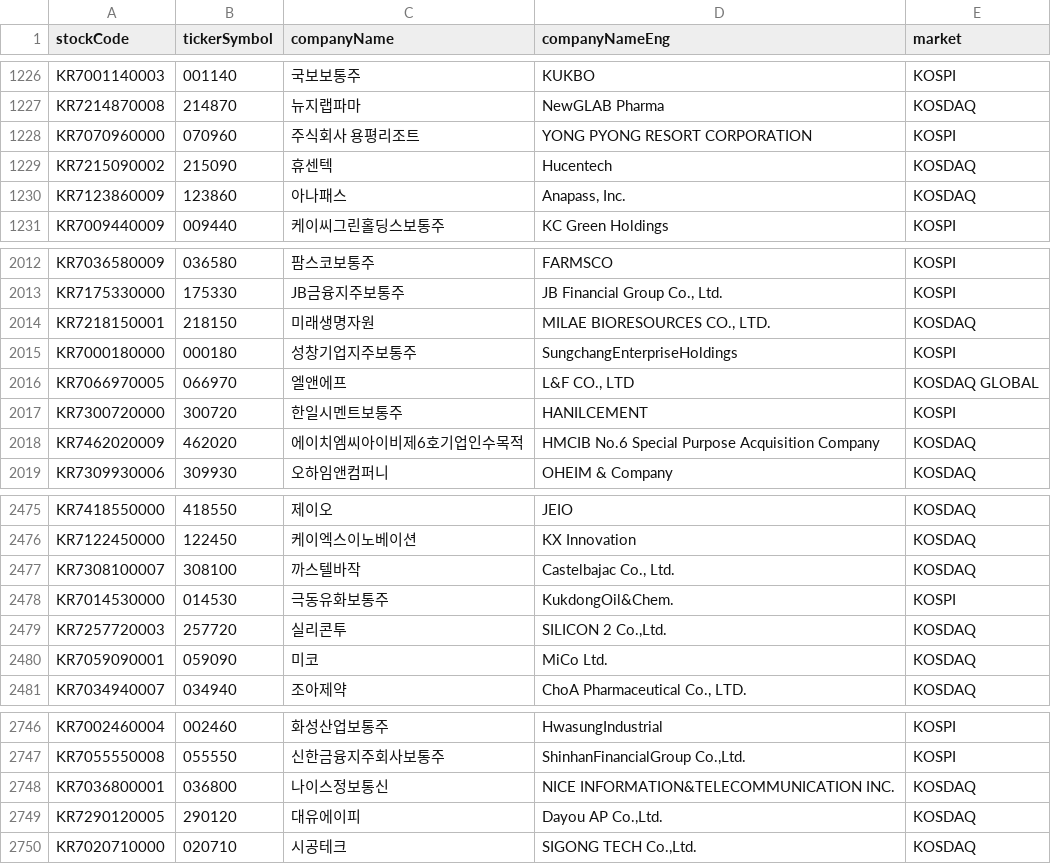
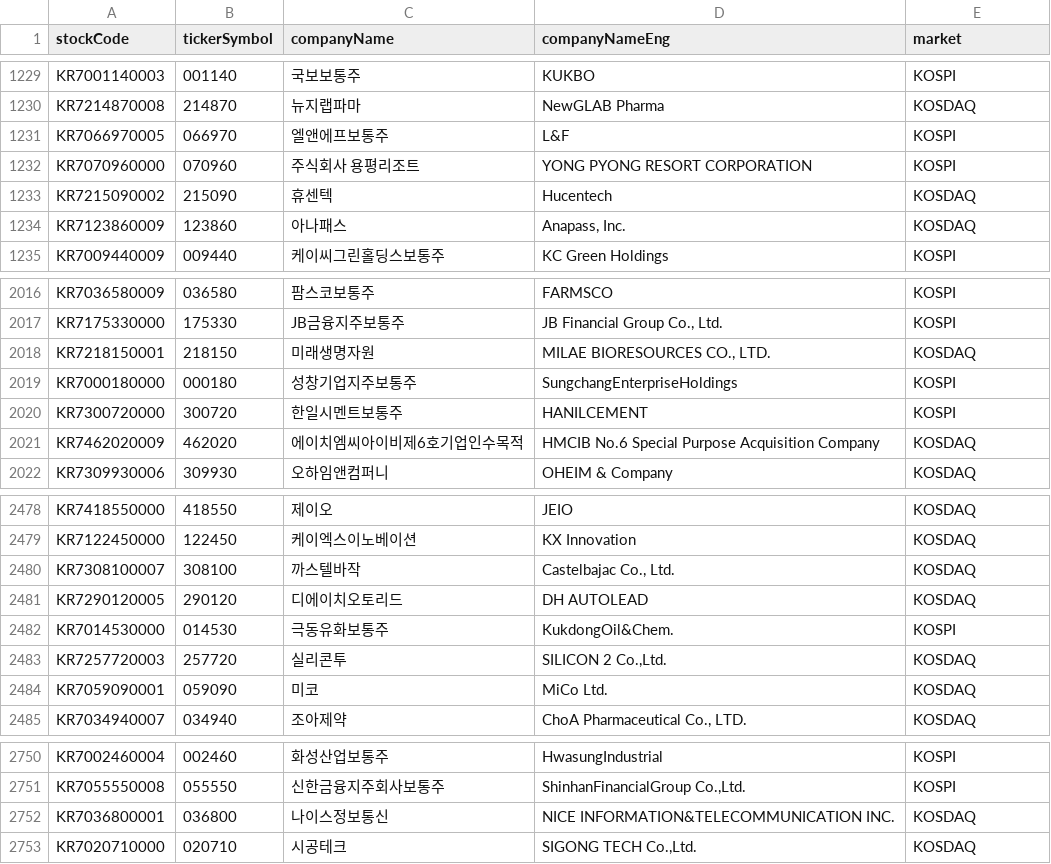
Before and after one commit to fine-ants/backend, a TSV file: src/main/resources/stocks.tsv, drawn as a sheet; only a part is shown, gaps mark what is left out; the diff covers the shown part only.

```diff
--- a/src/main/resources/stocks.tsv
+++ b/src/main/resources/stocks.tsv
@@ -1227,2 +1230,3 @@ KR7001140003	001140	국보보통주	KUKBO	KOSPI
 KR7214870008	214870	뉴지랩파마	NewGLAB Pharma	KOSDAQ
+KR7066970005	066970	엘앤에프보통주	L&F	KOSPI
 KR7070960000	070960	주식회사 용평리조트	YONG PYONG RESORT CORPORATION	KOSPI
@@ -2015,3 +2019,2 @@ KR7218150001	218150	미래생명자원	MILAE BIORESOURCES CO., LTD.	KOSDAQ
 KR7000180000	000180	성창기업지주보통주	SungchangEnterpriseHoldings	KOSPI
-KR7066970005	066970	엘앤에프	L&F CO., LTD	KOSDAQ GLOBAL
 KR7300720000	300720	한일시멘트보통주	HANILCEMENT	KOSPI
@@ -2477,2 +2480,3 @@ KR7122450000	122450	케이엑스이노베이션	KX Innovation	KOSDAQ
 KR7308100007	308100	까스텔바작	Castelbajac Co., Ltd.	KOSDAQ
+KR7290120005	290120	디에이치오토리드	DH AUTOLEAD	KOSDAQ
 KR7014530000	014530	극동유화보통주	KukdongOil&Chem.	KOSPI
@@ -2748,3 +2752,2 @@ KR7055550008	055550	신한금융지주회사보통주	ShinhanFinancialGroup Co.,
 KR7036800001	036800	나이스정보통신	NICE INFORMATION&TELECOMMUNICATION INC.	KOSDAQ
-KR7290120005	290120	대유에이피	Dayou AP Co.,Ltd.	KOSDAQ
 KR7020710000	020710	시공테크	SIGONG TECH Co.,Ltd.	KOSDAQ
```
Also changed, not shown: 4 added rows and 1 removed row elsewhere in this file, 1 other file.
